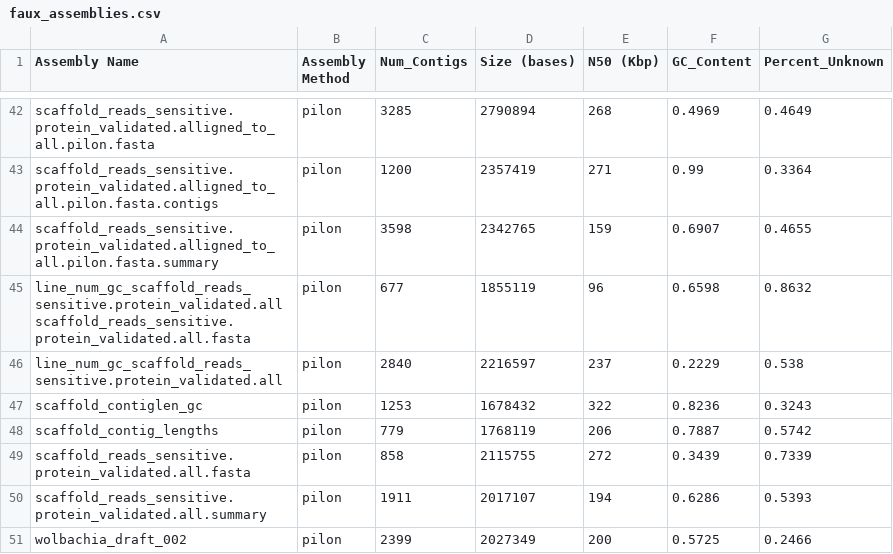
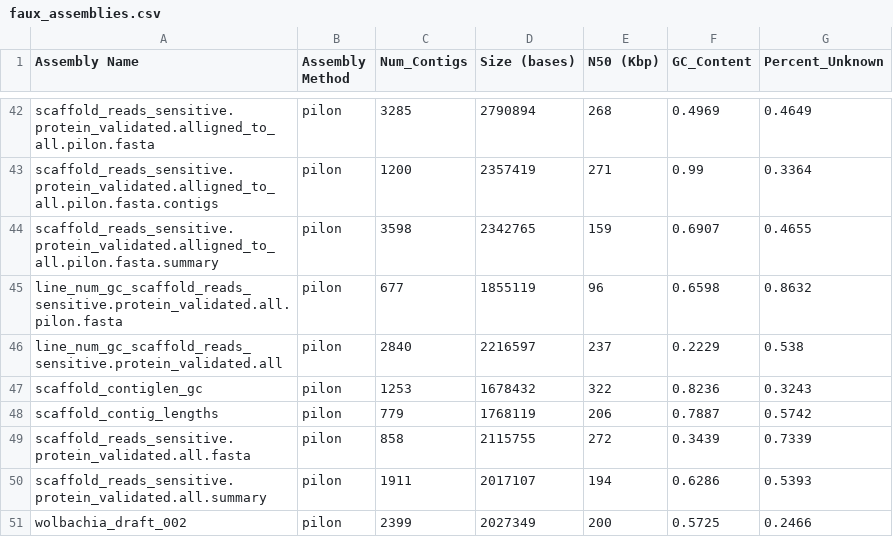
Before and after one commit to codewitty/FinalProject, a CSV file: faux_assemblies.csv, drawn as a sheet; only a part is shown, gaps mark what is left out.

Commit message:
Updated main, removed multiple arrays. Main now uses only one array configured by name to add to all arrays. Also updated output formatting for cleaner columns. All code compiles and runs at this.

```diff
--- a/faux_assemblies.csv
+++ b/faux_assemblies.csv
@@ -44,3 +44,3 @@ scaffold_reads_sensitive.protein_validated.alligned_to_all.pilon.fasta.contigs,p
 scaffold_reads_sensitive.protein_validated.alligned_to_all.pilon.fasta.summary,pilon,3598,2342765,159,0.6907,0.4655
-line_num_gc_scaffold_reads_sensitive.protein_validated.all  scaffold_reads_sensitive.protein_validated.all.fasta,pilon,677,1855119,96,0.6598,0.8632
+line_num_gc_scaffold_reads_sensitive.protein_validated.all.pilon.fasta,pilon,677,1855119,96,0.6598,0.8632
 line_num_gc_scaffold_reads_sensitive.protein_validated.all ,pilon,2840,2216597,237,0.2229,0.538
```
Also changed, not shown: 7 other files.
